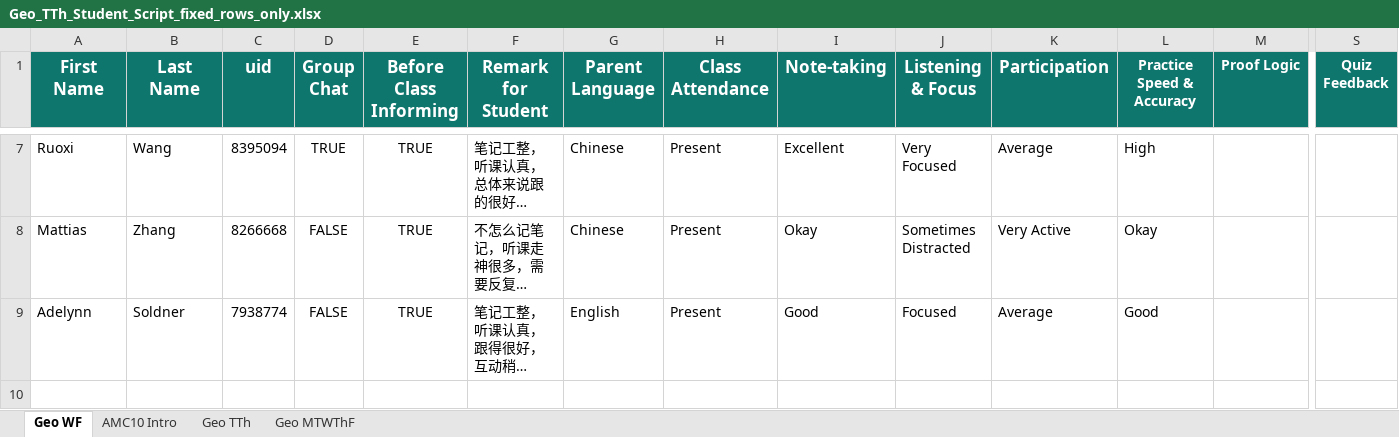
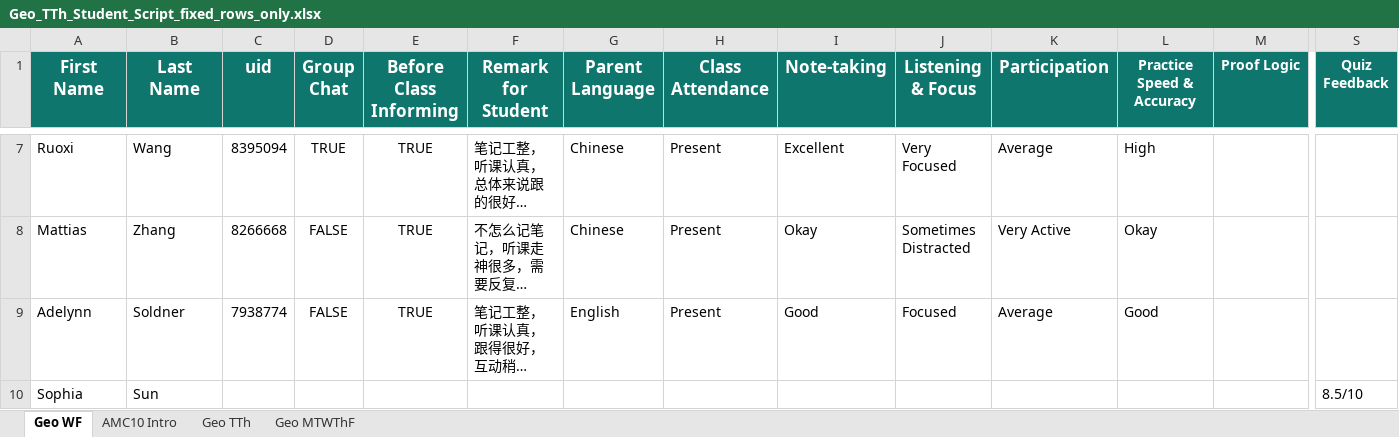
Before and after one commit to SIKICH0610/Automation-Feedback, an Excel workbook: Geo_TTh_Student_Script_fixed_rows_only.xlsx, sheet Geo WF, drawn as a sheet; only a part is shown, gaps mark what is left out; long unchanged cells end in …; values as stored, in another font and other column widths than the file's, no borders; rows hold the shown columns only; the diff names each change by its address in the sheet, - before the commit and + after, or states it on an @@ line.

```diff
--- a/Geo_TTh_Student_Script_fixed_rows_only.xlsx (sheet Geo WF)
+++ b/Geo_TTh_Student_Script_fixed_rows_only.xlsx (sheet Geo WF)
+row 10: Sophia | Sun |  |  |  |  |  |  |  |  |  |  |  | 8.5/10
```
Also changed, not shown: sheet AMC10 Intro, sheet Geo TTh, sheet Geo MTWThF, 3 other files.
